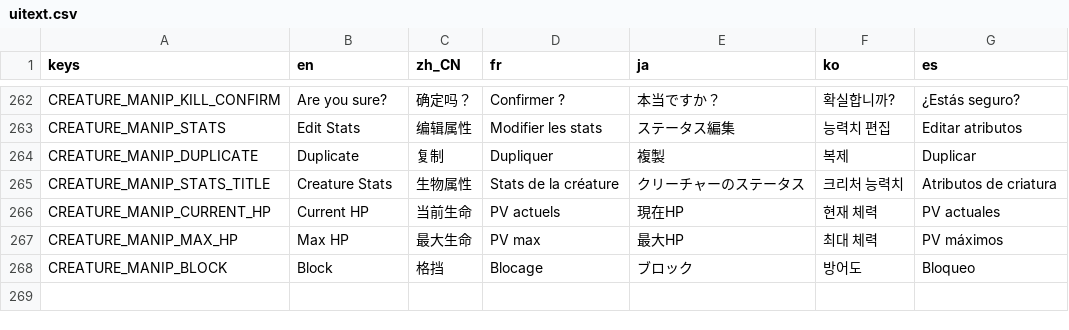
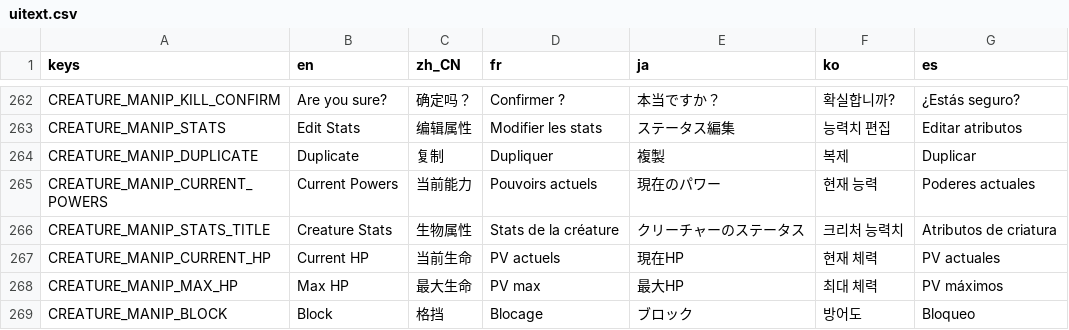
Before and after one commit to qw2341/Loadout-Mod-2, a CSV file: Loadout/localization/uitext.csv, drawn as a sheet; only a part is shown, gaps mark what is left out; the diff names each change by its address in the sheet, - before the commit and + after, or states it on an @@ line.

Commit message:
Made the creature power select screen better

```diff
--- a/Loadout/localization/uitext.csv
+++ b/Loadout/localization/uitext.csv
+row 265: CREATURE_MANIP_CURRENT_POWERS | Current Powers | 当前能力 | Pouvoirs actuels | 現在のパワー | 현재 능력 | Poderes actuales
```
Also changed, not shown: 10 other files.
